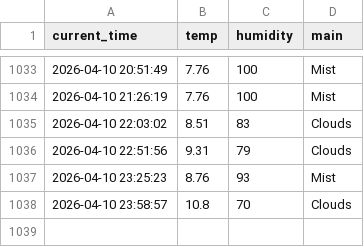
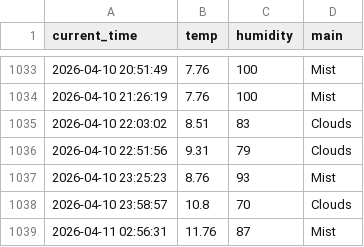
Before and after one commit to qkrrkdtj/weather_5m, a CSV file: weather.csv, drawn as a sheet; only a part is shown, gaps mark what is left out; the diff names each change by its address in the sheet, - before the commit and + after, or states it on an @@ line.

```diff
--- a/weather.csv
+++ b/weather.csv
+row 1039: 2026-04-11 02:56:31 | 11.76 | 87 | Mist
```
